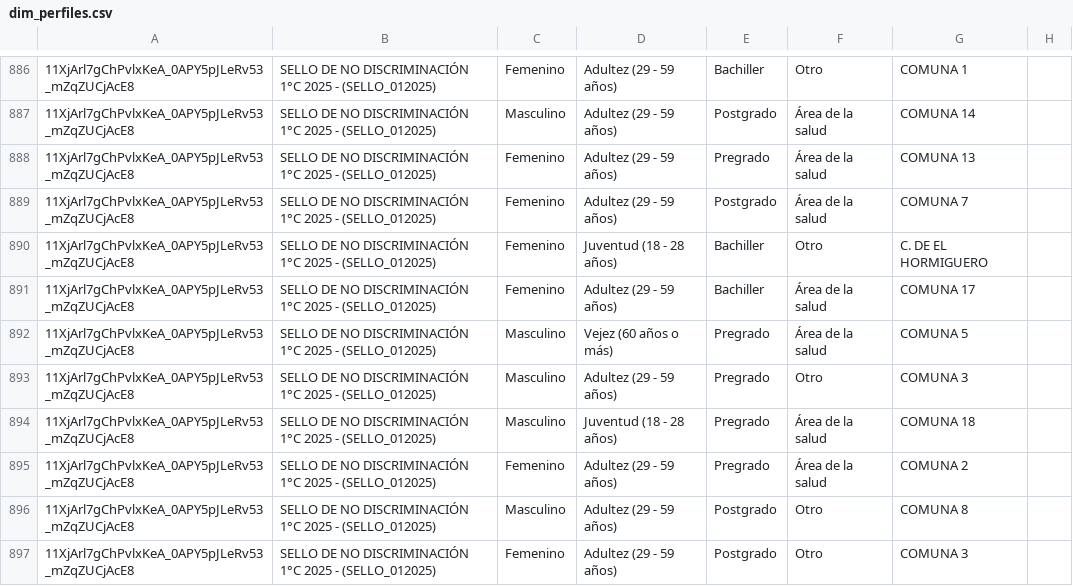
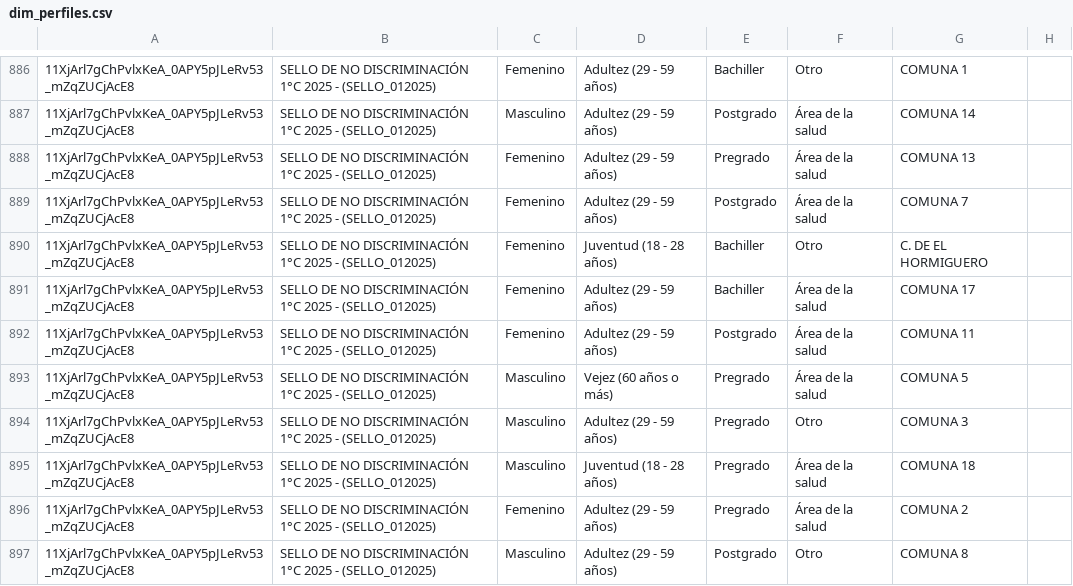
Before and after one commit to SecSaludCali/Tesis_Moodle, a CSV file: dim_perfiles.csv, drawn as a sheet; only a part is shown, gaps mark what is left out; the shorter side is filled out with more unchanged rows.

```diff
--- a/dim_perfiles.csv
+++ b/dim_perfiles.csv
@@ -891,2 +891,3 @@
 11XjArl7gChPvlxKeA_0APY5pJLeRv53_mZqZUCjAcE8,SELLO DE NO DISCRIMINACIÓN 1°C 2025 - (SELLO_012025),Femenino,Adultez (29 - 59 años),Bachiller,Área de la salud,COMUNA 17,
+11XjArl7gChPvlxKeA_0APY5pJLeRv53_mZqZUCjAcE8,SELLO DE NO DISCRIMINACIÓN 1°C 2025 - (SELLO_012025),Femenino,Adultez (29 - 59 años),Postgrado,Área de la salud,COMUNA 11,
 11XjArl7gChPvlxKeA_0APY5pJLeRv53_mZqZUCjAcE8,SELLO DE NO DISCRIMINACIÓN 1°C 2025 - (SELLO_012025),Masculino,Vejez (60 años o más),Pregrado,Área de la salud,COMUNA 5,
```
Also changed, not shown: descargas_moodle/progress.c_pulmon_012026.csv, descargas_moodle/progress.rpmsa_022026.csv, 12 other files.
